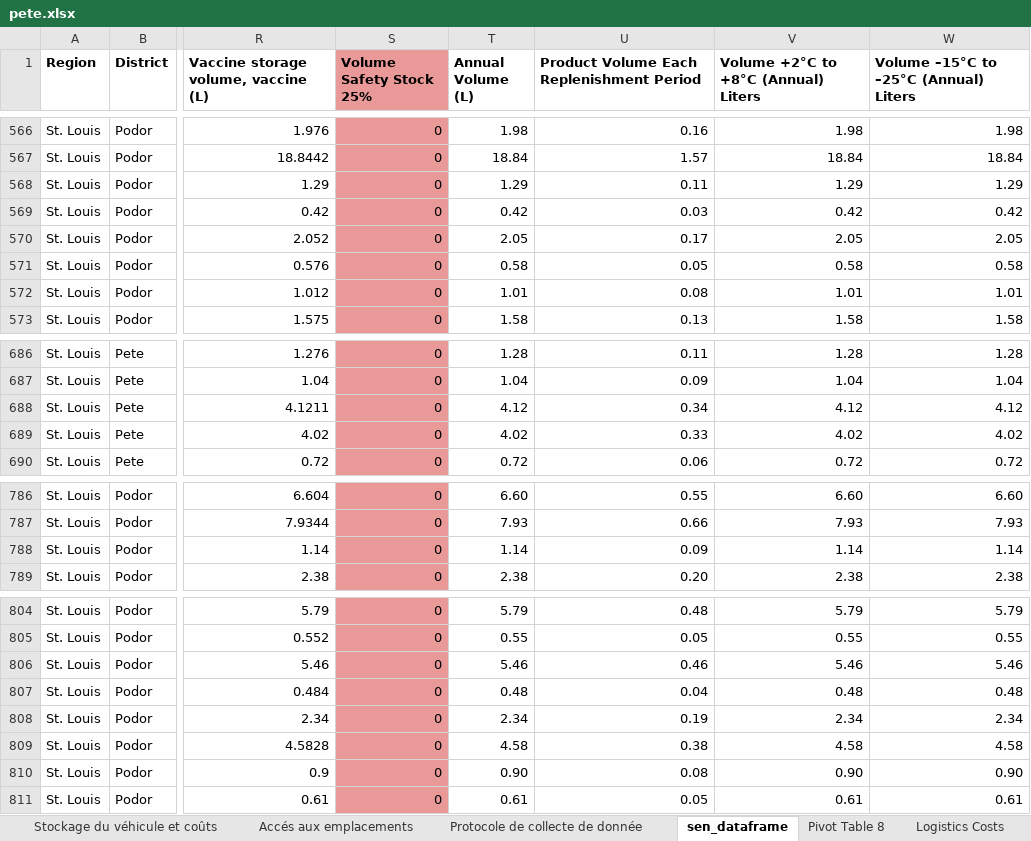
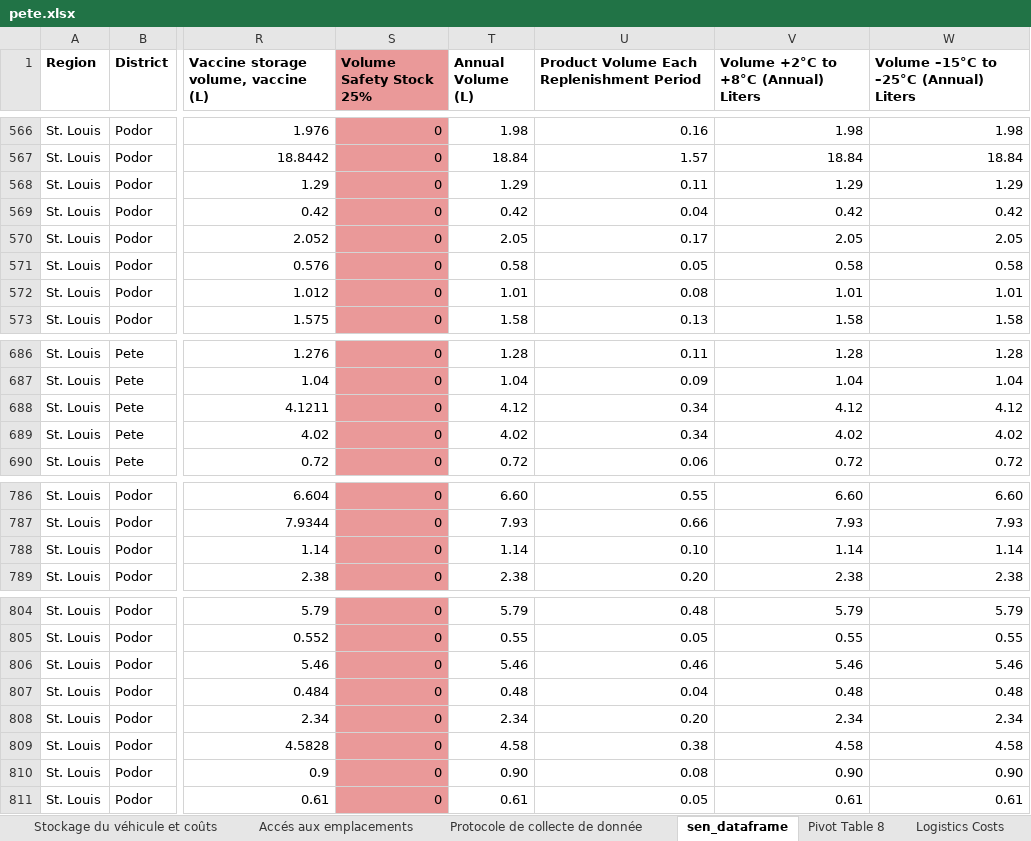
Before and after one commit to Othman207/dashapp_vlc_project, an Excel workbook: apps/data/pete.xlsx, sheet sen_dataframe, drawn as a sheet; only a part is shown, gaps mark what is left out; values as stored, in another font and other column widths than the file's, no borders; charts and pictures not drawn; the diff covers the shown part only; the diff names each change by its address in the sheet, - before the commit and + after, or states it on an @@ line.

```diff
--- a/apps/data/pete.xlsx (sheet sen_dataframe)
+++ b/apps/data/pete.xlsx (sheet sen_dataframe)
-U569: 0.03
+U569: 0.04
-U689: 0.33
+U689: 0.34
-U788: 0.09
+U788: 0.10
-U808: 0.19
+U808: 0.20
```
Also changed, not shown: 5 edited cells elsewhere in this sheet, sheet Uti2, sheet Pivot Table 8, other sheet tabs, charts or pictures, apps/pete.xlsx, data/pete.xlsx, 2 other files.
